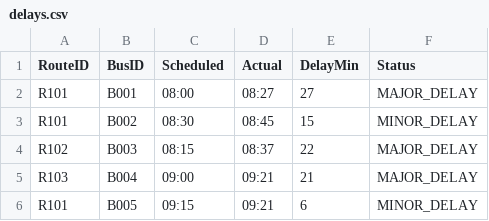
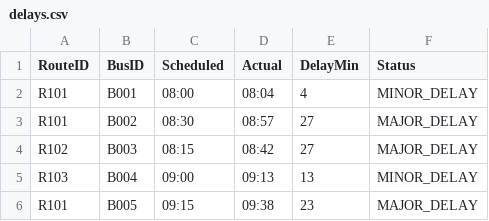
Before and after one commit to neutral-mu/transport-tracker, a CSV file: data/delays.csv, drawn as a sheet.

```diff
--- a/data/delays.csv
+++ b/data/delays.csv
@@ -1,6 +1,6 @@
 RouteID,BusID,Scheduled,Actual,DelayMin,Status
-R101,B001,08:00,08:27,27,MAJOR_DELAY
-R101,B002,08:30,08:45,15,MINOR_DELAY
-R102,B003,08:15,08:37,22,MAJOR_DELAY
-R103,B004,09:00,09:21,21,MAJOR_DELAY
-R101,B005,09:15,09:21,6,MINOR_DELAY
+R101,B001,08:00,08:04,4,MINOR_DELAY
+R101,B002,08:30,08:57,27,MAJOR_DELAY
+R102,B003,08:15,08:42,27,MAJOR_DELAY
+R103,B004,09:00,09:13,13,MINOR_DELAY
+R101,B005,09:15,09:38,23,MAJOR_DELAY
```
Also changed, not shown: 8 other files.
